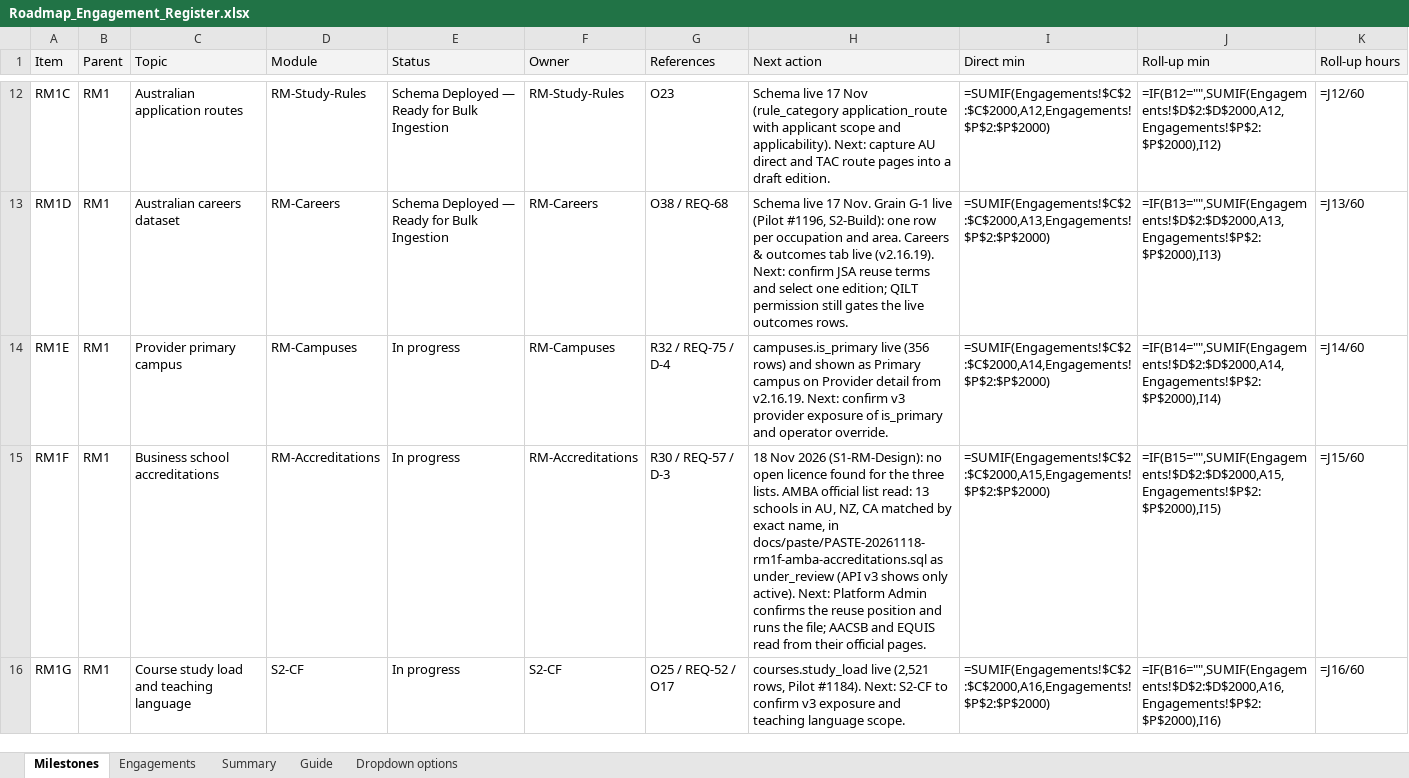
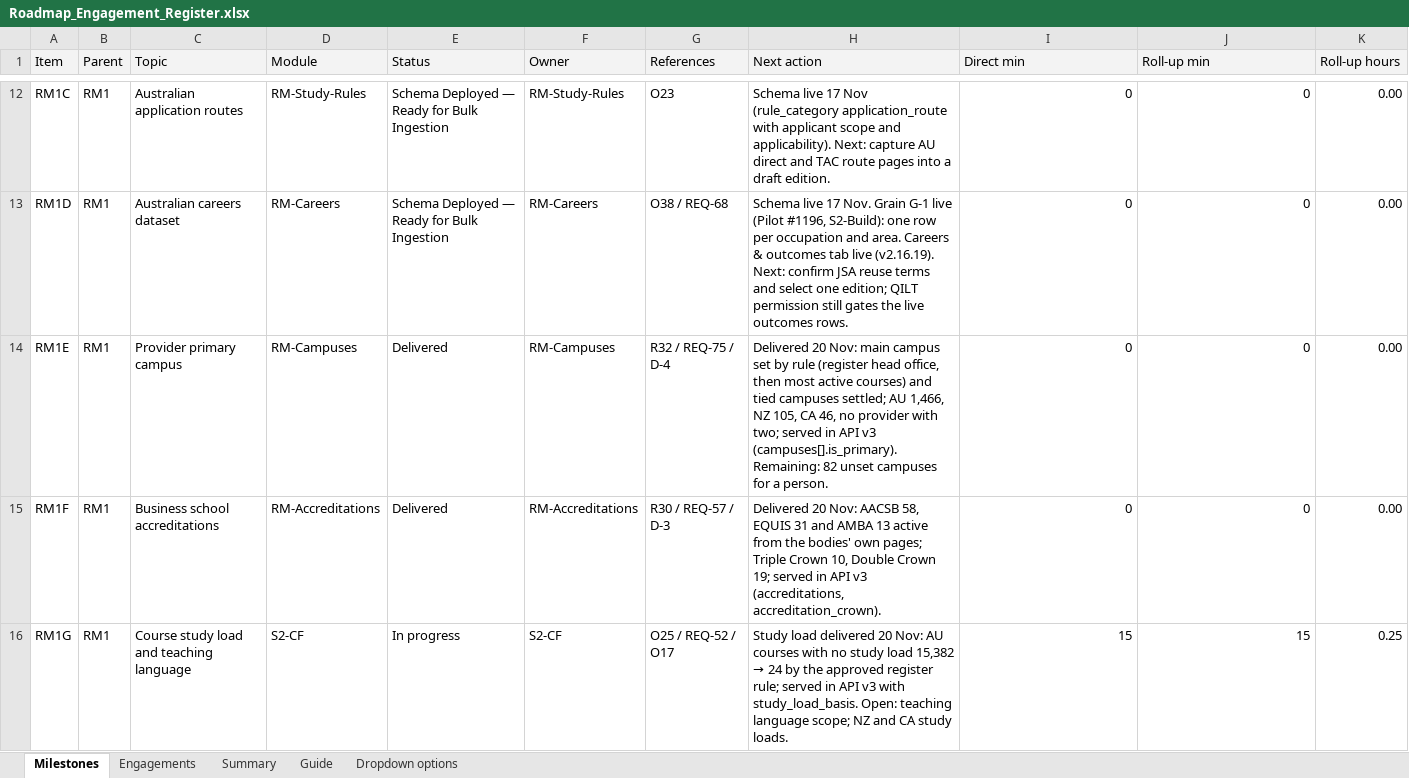
Before and after one commit to msinghbs-ai/coursefinder-admin, an Excel workbook: docs/Roadmap/2026-01/Roadmap_Engagement_Register.xlsx, sheet Milestones, drawn as a sheet; only a part is shown, gaps mark what is left out; values as stored, in another font and other column widths than the file's, no borders; formulas without a stored value are shown as written; the diff covers the shown part only; the diff names each change by its address in the sheet, - before the commit and + after, or states it on an @@ line.

```diff
--- a/docs/Roadmap/2026-01/Roadmap_Engagement_Register.xlsx (sheet Milestones)
+++ b/docs/Roadmap/2026-01/Roadmap_Engagement_Register.xlsx (sheet Milestones)
-I12 (Direct min): =SUMIF(Engagements!$C$2:$C$2000,A12,Engagements!$P$2:$P$2000)
+I12 (Direct min): 0
-J12 (Roll-up min): =IF(B12="",SUMIF(Engagements!$D$2:$D$2000,A12,Engagements!$P$2:$P$2000),I12)
+J12 (Roll-up min): 0
-K12 (Roll-up hours): =J12/60
+K12 (Roll-up hours): 0.00
-I13 (Direct min): =SUMIF(Engagements!$C$2:$C$2000,A13,Engagements!$P$2:$P$2000)
+I13 (Direct min): 0
-J13 (Roll-up min): =IF(B13="",SUMIF(Engagements!$D$2:$D$2000,A13,Engagements!$P$2:$P$2000),I13)
+J13 (Roll-up min): 0
-K13 (Roll-up hours): =J13/60
+K13 (Roll-up hours): 0.00
-E14:E15 (Status): In progress
+E14:E15 (Status): Delivered
-H14 (Next action): campuses.is_primary live (356 rows) and shown as Primary campus on Provider detail from v2.16.19. Next: confirm v3 provider exposure of is_primary and operator override.
+H14 (Next action): Delivered 20 Nov: main campus set by rule (register head office, then most active courses) and tied campuses settled; AU 1,466, NZ 105, CA 46, no provider with two; served in API v3 (campuses[].is_primary). Remaining: 82 unset campuses for a person.
-I14 (Direct min): =SUMIF(Engagements!$C$2:$C$2000,A14,Engagements!$P$2:$P$2000)
+I14 (Direct min): 0
-J14 (Roll-up min): =IF(B14="",SUMIF(Engagements!$D$2:$D$2000,A14,Engagements!$P$2:$P$2000),I14)
+J14 (Roll-up min): 0
-K14 (Roll-up hours): =J14/60
+K14 (Roll-up hours): 0.00
-H15 (Next action): 18 Nov 2026 (S1-RM-Design): no open licence found for the three lists. AMBA official list read: 13 schools in AU, NZ, CA matched by exact name, in docs/paste/PASTE-20261118-rm1f-amba-accreditations.sql as under_review (API v3 shows only active). Next: Platform Admin confirms the reuse position and runs the file; AACSB and EQUIS read from their official pages.
+H15 (Next action): Delivered 20 Nov: AACSB 58, EQUIS 31 and AMBA 13 active from the bodies' own pages; Triple Crown 10, Double Crown 19; served in API v3 (accreditations, accreditation_crown).
-I15 (Direct min): =SUMIF(Engagements!$C$2:$C$2000,A15,Engagements!$P$2:$P$2000)
+I15 (Direct min): 0
-J15 (Roll-up min): =IF(B15="",SUMIF(Engagements!$D$2:$D$2000,A15,Engagements!$P$2:$P$2000),I15)
+J15 (Roll-up min): 0
-K15 (Roll-up hours): =J15/60
+K15 (Roll-up hours): 0.00
@@ H16 (Next action): courses.study_load live (2,521 rows, Pilot #1184). Next: S2-CF to confirm v3 exposure and teaching language scope. → Study load delivered 20 Nov: AU courses with no study load 15,382 → 24 by the approved register rule; served in API v3 with study_load_basis. Open: teaching language scope; NZ and CA study loads. @@
-I16 (Direct min): =SUMIF(Engagements!$C$2:$C$2000,A16,Engagements!$P$2:$P$2000)
+I16 (Direct min): 15
-J16 (Roll-up min): =IF(B16="",SUMIF(Engagements!$D$2:$D$2000,A16,Engagements!$P$2:$P$2000),I16)
+J16 (Roll-up min): 15
-K16 (Roll-up hours): =J16/60
+K16 (Roll-up hours): 0.25
```
Also changed, not shown: 159 edited cells elsewhere in this sheet, sheet Engagements, sheet Summary, 3 other files.
